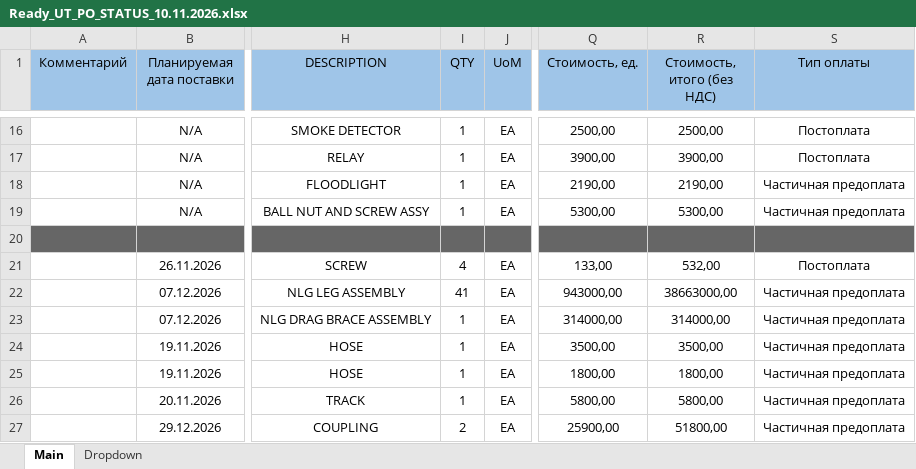
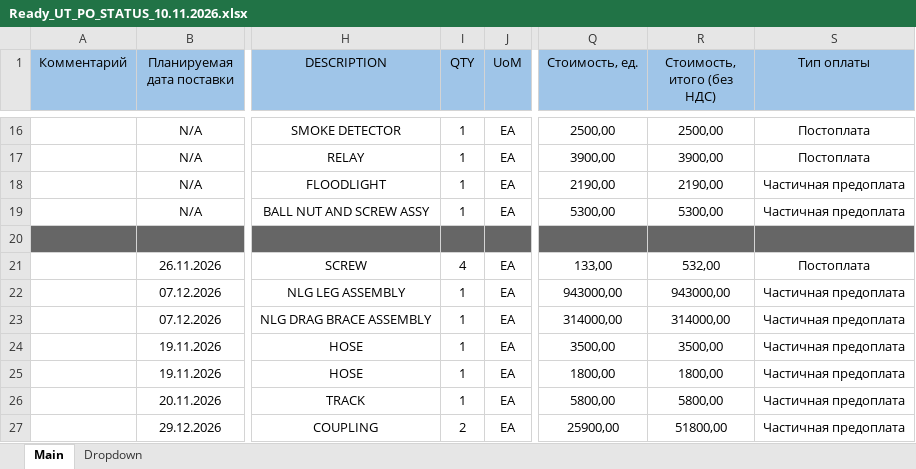
Before and after one commit to alexanderp-cell/Main, an Excel workbook: Ready_UT_PO_STATUS_10.11.2026.xlsx, sheet Main, drawn as a sheet; only a part is shown, gaps mark what is left out; values as stored, in another font and other column widths than the file's, no borders; conditional formats not drawn; the diff names each change by its address in the sheet, - before the commit and + after, or states it on an @@ line.

```diff
--- a/Ready_UT_PO_STATUS_10.11.2026.xlsx (sheet Main)
+++ b/Ready_UT_PO_STATUS_10.11.2026.xlsx (sheet Main)
-I22 (QTY): 41
+I22 (QTY): 1
-R22 (Стоимость, итого (без НДС)): 38663000,00
+R22 (Стоимость, итого (без НДС)): 943000,00
```
Also changed, not shown: 2 other files.
